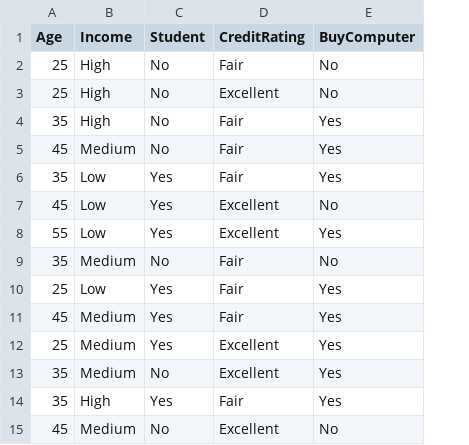
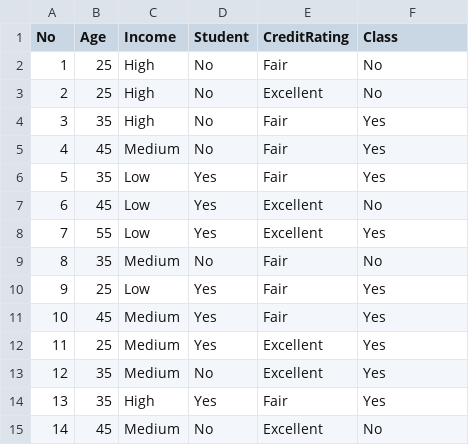
Before and after one commit to sriramdevjava17-bot/ML-LAB_CODES, a CSV file: Experiment-9/ensemble_data.csv, drawn as a sheet; addresses are those after the commit; the diff names each change by its address in the sheet, - before the commit and + after, or states it on an @@ line.

```diff
--- a/Experiment-9/ensemble_data.csv
+++ b/Experiment-9/ensemble_data.csv
+column A (No), rows 2-15: 1 | 2 | 3 | 4 | 5 | 6 | 7 | 8 | 9 | 10 | 11 | 12 | 13 | 14
-F1: BuyComputer
+F1: Class
```
Also changed, not shown: 9 other files.
